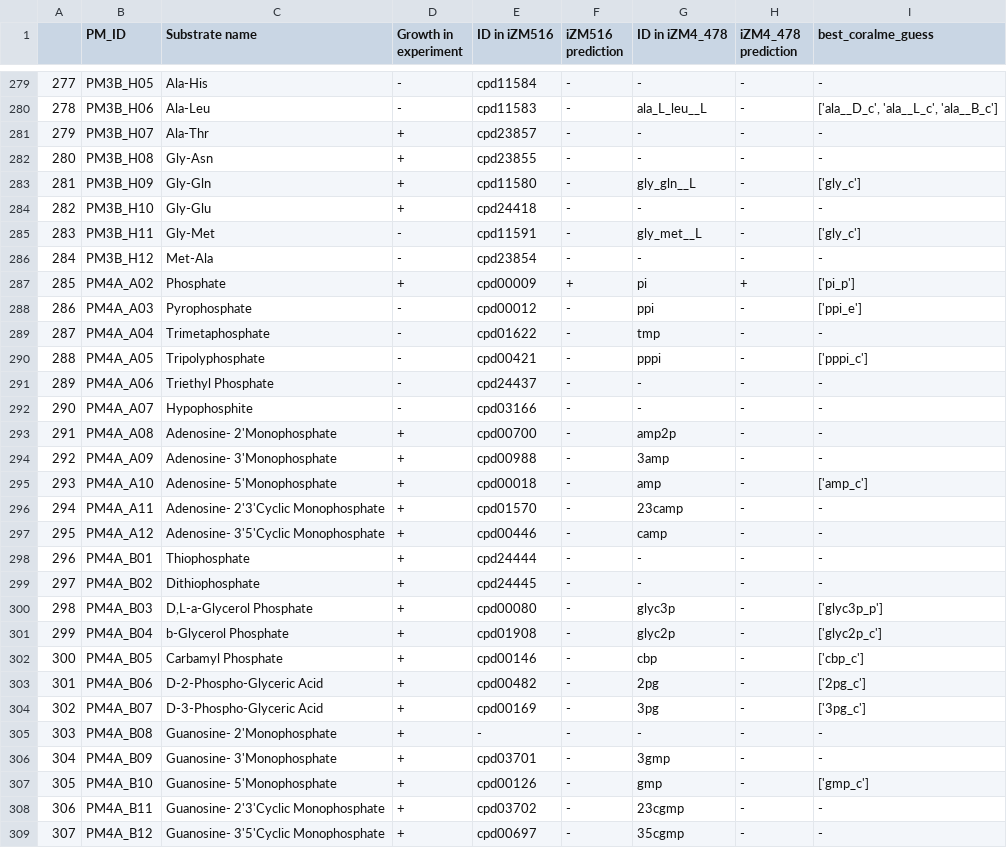
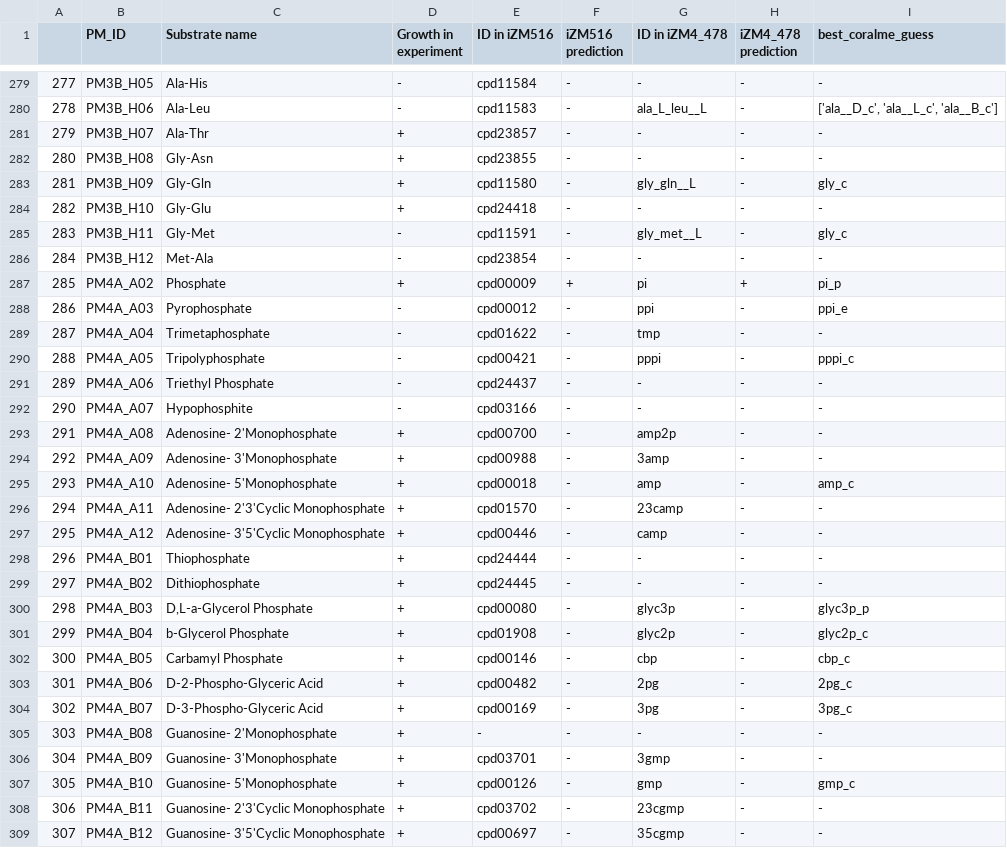
Before and after one commit to sDiegoMart/coralme, a CSV file: species_files/Zymomonas_mobilis/verification_data/biolog_semi_processed.csv, drawn as a sheet; only a part is shown, gaps mark what is left out; the diff covers the shown part only.

```diff
--- a/species_files/Zymomonas_mobilis/verification_data/biolog_semi_processed.csv
+++ b/species_files/Zymomonas_mobilis/verification_data/biolog_semi_processed.csv
@@ -282,10 +282,10 @@
 280,PM3B_H08,Gly-Asn,+,cpd23855,-,-,-,-
-281,PM3B_H09,Gly-Gln,+,cpd11580,-,gly_gln__L,-,['gly_c']
+281,PM3B_H09,Gly-Gln,+,cpd11580,-,gly_gln__L,-,gly_c
 282,PM3B_H10,Gly-Glu,+,cpd24418,-,-,-,-
-283,PM3B_H11,Gly-Met,-,cpd11591,-,gly_met__L,-,['gly_c']
+283,PM3B_H11,Gly-Met,-,cpd11591,-,gly_met__L,-,gly_c
 284,PM3B_H12,Met-Ala,-,cpd23854,-,-,-,-
-285,PM4A_A02,Phosphate,+,cpd00009,+,pi,+,['pi_p']
-286,PM4A_A03,Pyrophosphate,-,cpd00012,-,ppi,-,['ppi_e']
+285,PM4A_A02,Phosphate,+,cpd00009,+,pi,+,pi_p
+286,PM4A_A03,Pyrophosphate,-,cpd00012,-,ppi,-,ppi_e
 287,PM4A_A04,Trimetaphosphate,-,cpd01622,-,tmp,-,-
-288,PM4A_A05,Tripolyphosphate,-,cpd00421,-,pppi,-,['pppi_c']
+288,PM4A_A05,Tripolyphosphate,-,cpd00421,-,pppi,-,pppi_c
 289,PM4A_A06,Triethyl Phosphate,-,cpd24437,-,-,-,-
@@ -294,3 +294,3 @@
 292,PM4A_A09,Adenosine- 3'Monophosphate,+,cpd00988,-,3amp,-,-
-293,PM4A_A10,Adenosine- 5'Monophosphate,+,cpd00018,-,amp,-,['amp_c']
+293,PM4A_A10,Adenosine- 5'Monophosphate,+,cpd00018,-,amp,-,amp_c
 294,PM4A_A11,Adenosine- 2'3'Cyclic Monophosphate,+,cpd01570,-,23camp,-,-
@@ -299,10 +299,10 @@
 297,PM4A_B02,Dithiophosphate,+,cpd24445,-,-,-,-
-298,PM4A_B03,"D,L-a-Glycerol Phosphate",+,cpd00080,-,glyc3p,-,['glyc3p_p']
-299,PM4A_B04,b-Glycerol Phosphate,+,cpd01908,-,glyc2p,-,['glyc2p_c']
-300,PM4A_B05,Carbamyl Phosphate,+,cpd00146,-,cbp,-,['cbp_c']
-301,PM4A_B06,D-2-Phospho-Glyceric Acid,+,cpd00482,-,2pg,-,['2pg_c']
-302,PM4A_B07,D-3-Phospho-Glyceric Acid,+,cpd00169,-,3pg,-,['3pg_c']
+298,PM4A_B03,"D,L-a-Glycerol Phosphate",+,cpd00080,-,glyc3p,-,glyc3p_p
+299,PM4A_B04,b-Glycerol Phosphate,+,cpd01908,-,glyc2p,-,glyc2p_c
+300,PM4A_B05,Carbamyl Phosphate,+,cpd00146,-,cbp,-,cbp_c
+301,PM4A_B06,D-2-Phospho-Glyceric Acid,+,cpd00482,-,2pg,-,2pg_c
+302,PM4A_B07,D-3-Phospho-Glyceric Acid,+,cpd00169,-,3pg,-,3pg_c
 303,PM4A_B08,Guanosine- 2'Monophosphate,+,-,-,-,-,-
 304,PM4A_B09,Guanosine- 3'Monophosphate,+,cpd03701,-,3gmp,-,-
-305,PM4A_B10,Guanosine- 5'Monophosphate,+,cpd00126,-,gmp,-,['gmp_c']
+305,PM4A_B10,Guanosine- 5'Monophosphate,+,cpd00126,-,gmp,-,gmp_c
 306,PM4A_B11,Guanosine- 2'3'Cyclic Monophosphate,+,cpd03702,-,23cgmp,-,-
```
Also changed, not shown: 118 edited cells elsewhere in this file.
